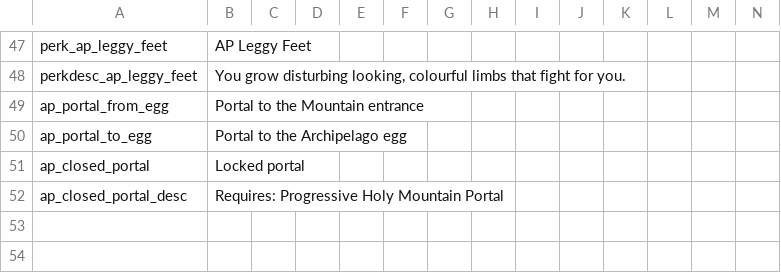
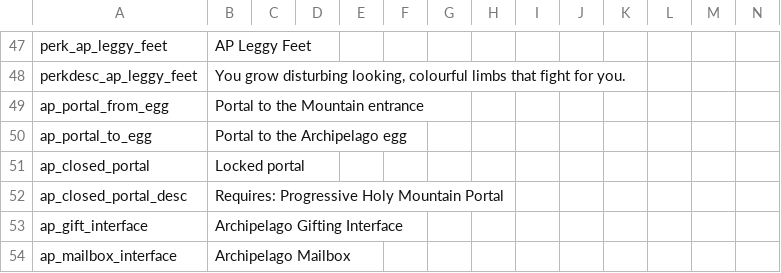
Before and after one commit to DaftBrit/NoitaArchipelago, a CSV file: data/archipelago/translations.csv, drawn as a sheet; only a part is shown, gaps mark what is left out; rows hold the shown columns only; the diff names each change by its address in the sheet, - before the commit and + after, or states it on an @@ line.

Commit message:
Merge old gifting PR changes

```diff
--- a/data/archipelago/translations.csv
+++ b/data/archipelago/translations.csv
+row 53: ap_gift_interface | Archipelago Gifting Interface
+row 54: ap_mailbox_interface | Archipelago Mailbox
```
Also changed, not shown: 17 other files.
